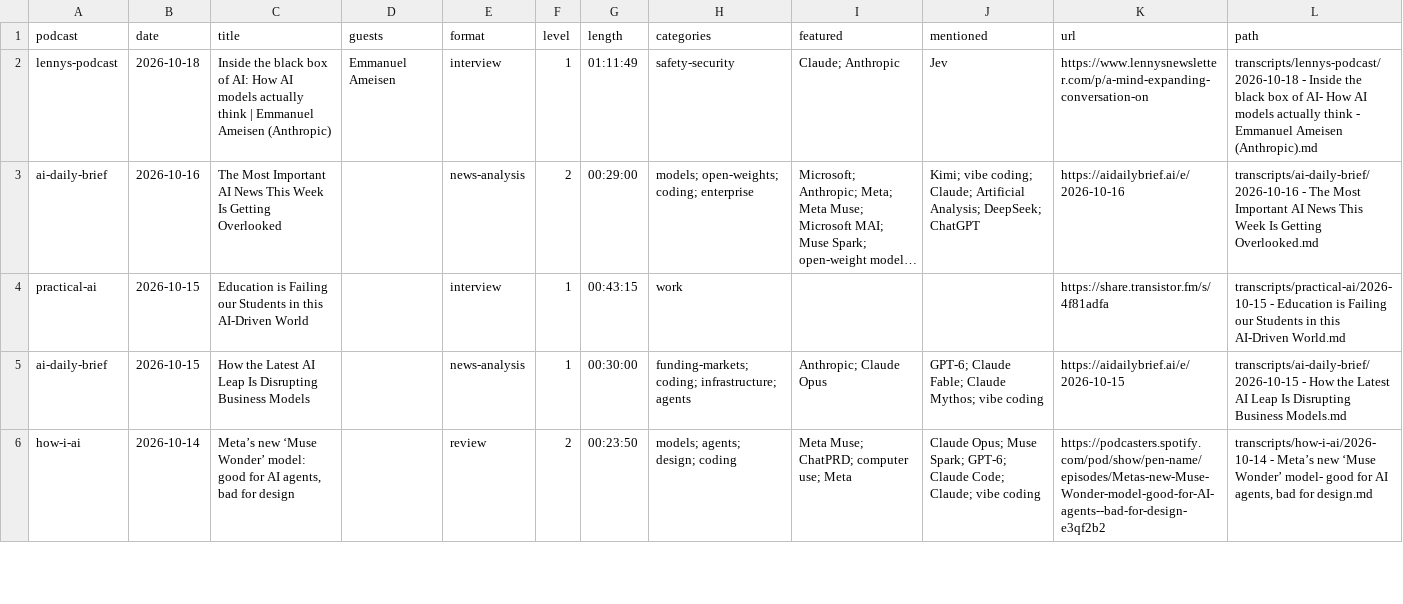
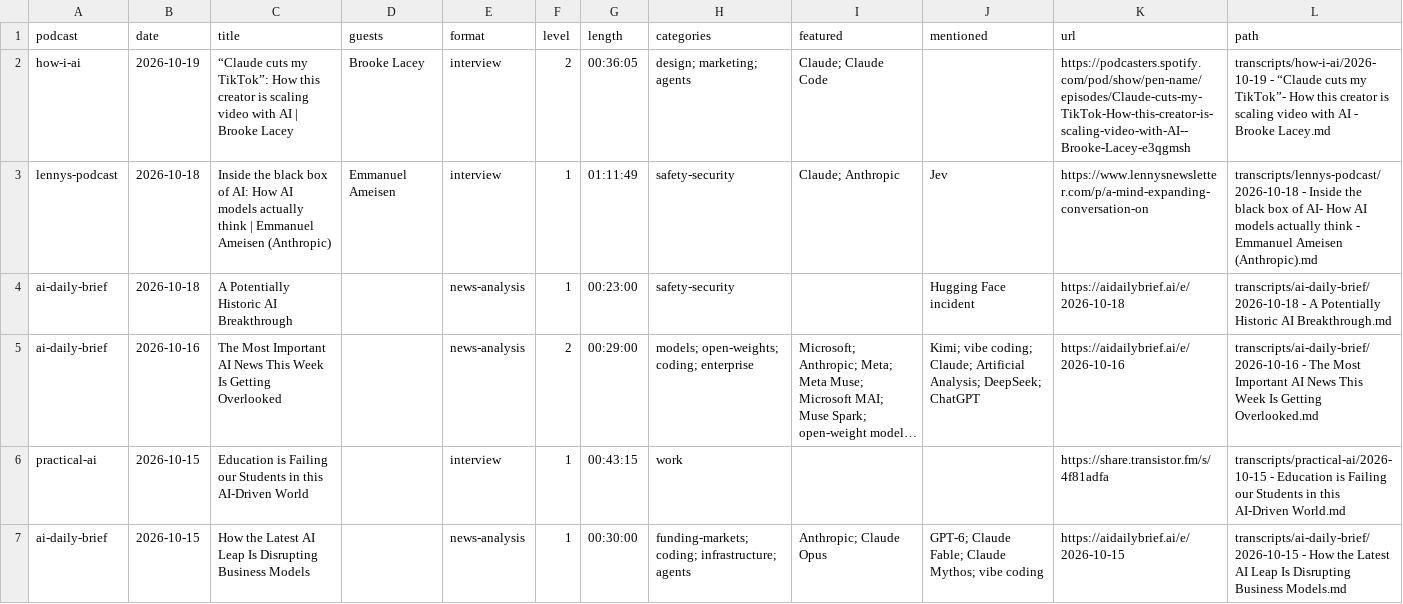
Before and after one commit to NikolasBM/PodScribe, a CSV file: catalog.csv, drawn as a sheet; only a part is shown; the shorter side is filled out with more unchanged rows; long unchanged cells end in …; the diff names each change by its address in the sheet, - before the commit and + after, or states it on an @@ line.

```diff
--- a/catalog.csv
+++ b/catalog.csv
+row 2: how-i-ai | 2026-10-19 | “Claude cuts my TikTok”: How this creator is scaling video with AI | Brooke Lacey | Brooke Lacey | interview | 2 | 00:36:05 | design; marketing; agents | Claude; Claude Code |  | https://podcasters.spotify.com/pod/show/pen-name/episodes/Claude-cuts-my-TikTok-How-this-creator-is-scaling-video-with-AI--Brooke-Lacey-e3qgmsh | transcripts/how-i-ai/2026-10-19 - “Claude cuts my TikTok”- How this creator is scaling video with AI - Brooke Lacey.md
+row 4: ai-daily-brief | 2026-10-18 | A Potentially Historic AI Breakthrough |  | news-analysis | 1 | 00:23:00 | safety-security |  | Hugging Face incident | https://aidailybrief.ai/e/2026-10-18 | transcripts/ai-daily-brief/2026-10-18 - A Potentially Historic AI Breakthrough.md
```
Also changed, not shown: 3 other files.
